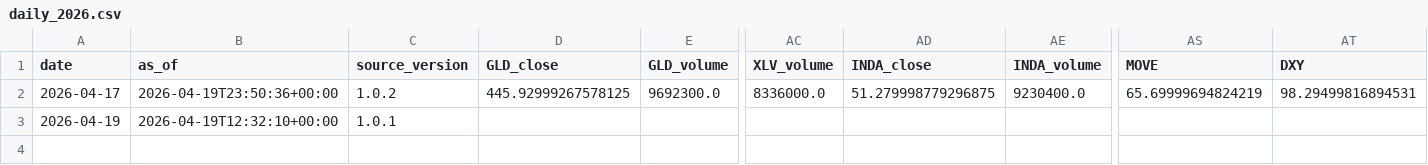
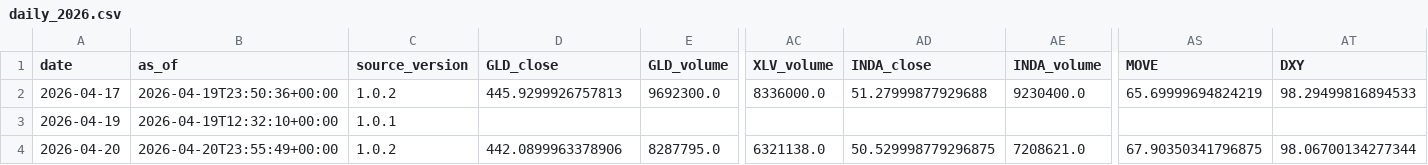
Before and after one commit to daifulee/invictus-data, a CSV file: data/daily_2026.csv, drawn as a sheet; only a part is shown, gaps mark what is left out; rows hold the shown columns only; the diff names each change by its address in the sheet, - before the commit and + after, or states it on an @@ line.

Commit message:
daily: 2026-04-20 data update [skip ci]

```diff
--- a/data/daily_2026.csv
+++ b/data/daily_2026.csv
-D2 (GLD_close): 445.92999267578125
+D2 (GLD_close): 445.9299926757813
-AD2 (INDA_close): 51.279998779296875
+AD2 (INDA_close): 51.27999877929688
-AT2 (DXY): 98.29499816894531
+AT2 (DXY): 98.29499816894533
+row 4: 2026-04-20 | 2026-04-20T23:55:49+00:00 | 1.0.2 | 442.0899963378906 | 8287795.0 | 6321138.0 | 50.529998779296875 | 7208621.0 | 67.90350341796875 | 98.06700134277344
```
Also changed, not shown: 1 other file.
